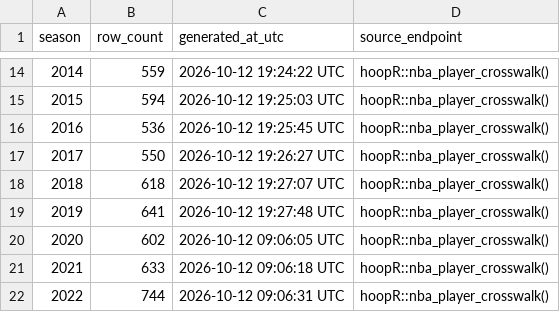
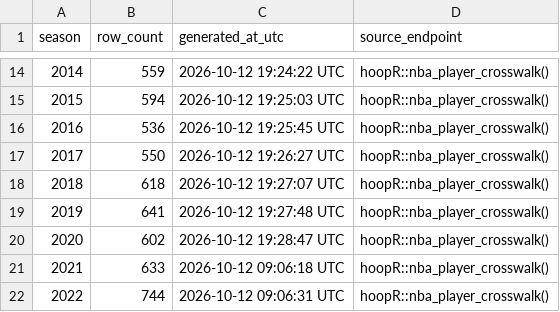
Before and after one commit to sportsdataverse/hoopR-nba-data, a CSV file: nba/crosswalk/nba_player_crosswalk_in_data_repo.csv, drawn as a sheet; only a part is shown, gaps mark what is left out.

Commit message:
NBA Data Updated (Start: 2020 End: 2020)

```diff
--- a/nba/crosswalk/nba_player_crosswalk_in_data_repo.csv
+++ b/nba/crosswalk/nba_player_crosswalk_in_data_repo.csv
@@ -19,3 +19,3 @@ season,row_count,generated_at_utc,source_endpoint
 2019,641,2026-10-12 19:27:48 UTC,hoopR::nba_player_crosswalk()
-2020,602,2026-10-12 09:06:05 UTC,hoopR::nba_player_crosswalk()
+2020,602,2026-10-12 19:28:47 UTC,hoopR::nba_player_crosswalk()
 2021,633,2026-10-12 09:06:18 UTC,hoopR::nba_player_crosswalk()
```
Also changed, not shown: nba/crosswalk/nba_schedule_crosswalk_in_data_repo.csv, 2 other files.
